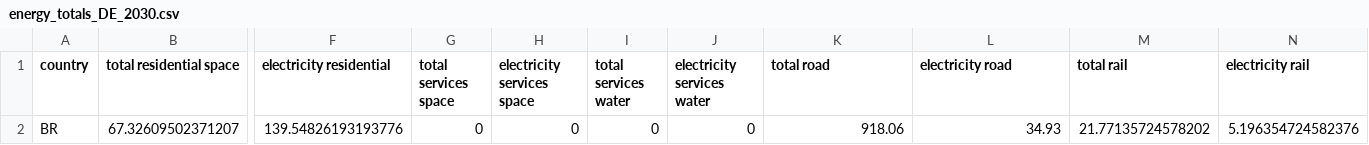
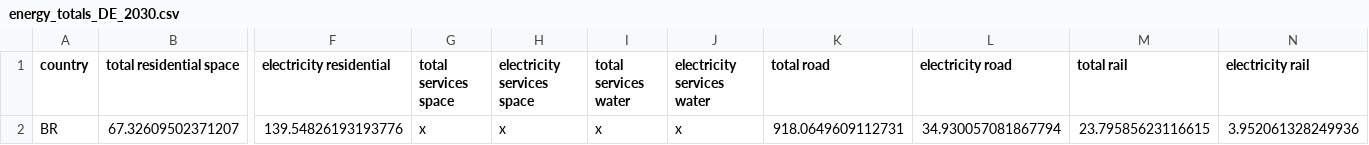
Before and after one commit to hazemakhalek/BRIGHT, a CSV file: demand_data/energy_totals_DE_2030.csv, drawn as a sheet; only a part is shown, gaps mark what is left out; the diff names each change by its address in the sheet, - before the commit and + after, or states it on an @@ line.

```diff
--- a/demand_data/energy_totals_DE_2030.csv
+++ b/demand_data/energy_totals_DE_2030.csv
-G2 (total services space): 0
+G2 (total services space): x
-H2 (electricity services space): 0
+H2 (electricity services space): x
-I2 (total services water): 0
+I2 (total services water): x
-J2 (electricity services water): 0
+J2 (electricity services water): x
-K2 (total road): 918.06
+K2 (total road): 918.0649609112731
-L2 (electricity road): 34.93
+L2 (electricity road): 34.930057081867794
-M2 (total rail): 21.77135724578202
+M2 (total rail): 23.79585623116615
-N2 (electricity rail): 5.196354724582376
+N2 (electricity rail): 3.952061328249936
```
Also changed, not shown: demand_data/energy_totals_BI_2040.csv, demand_data/energy_totals_DE_2035.csv, 12 other files.
